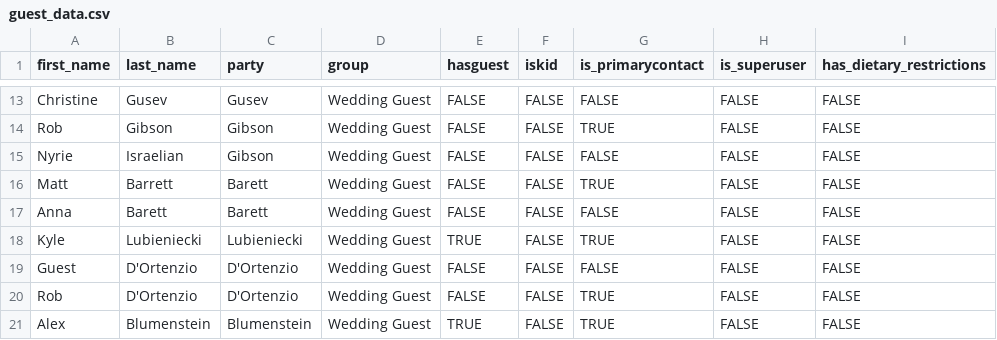
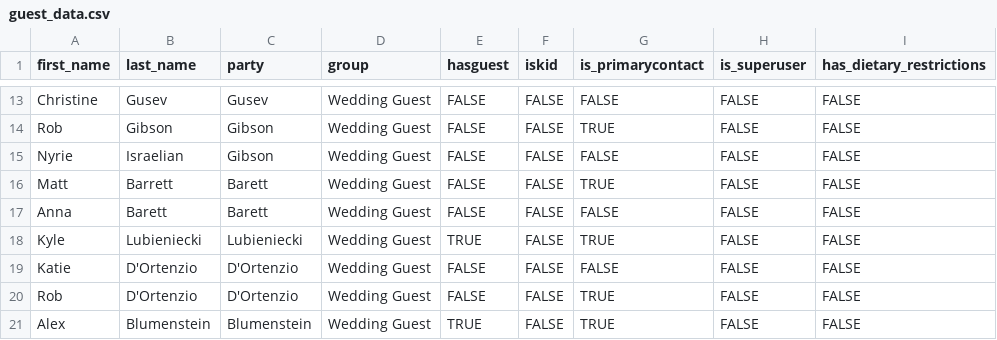
Before and after one commit to kingbd2/AbiBrianWeddingApp, a CSV file: data/guest_data.csv, drawn as a sheet; only a part is shown, gaps mark what is left out.

Commit message:
Altered settings in prod settings, changed upload data script

```diff
--- a/data/guest_data.csv
+++ b/data/guest_data.csv
@@ -18,3 +18,3 @@ Anna,Barett,Barett,Wedding Guest,FALSE,FALSE,FALSE,FALSE,FALSE
 Kyle,Lubieniecki,Lubieniecki,Wedding Guest,TRUE,FALSE,TRUE,FALSE,FALSE
-Guest,D'Ortenzio,D'Ortenzio,Wedding Guest,FALSE,FALSE,FALSE,FALSE,FALSE
+Katie,D'Ortenzio,D'Ortenzio,Wedding Guest,FALSE,FALSE,FALSE,FALSE,FALSE
 Rob,D'Ortenzio,D'Ortenzio,Wedding Guest,FALSE,FALSE,TRUE,FALSE,FALSE
```
Also changed, not shown: 2 other files.
